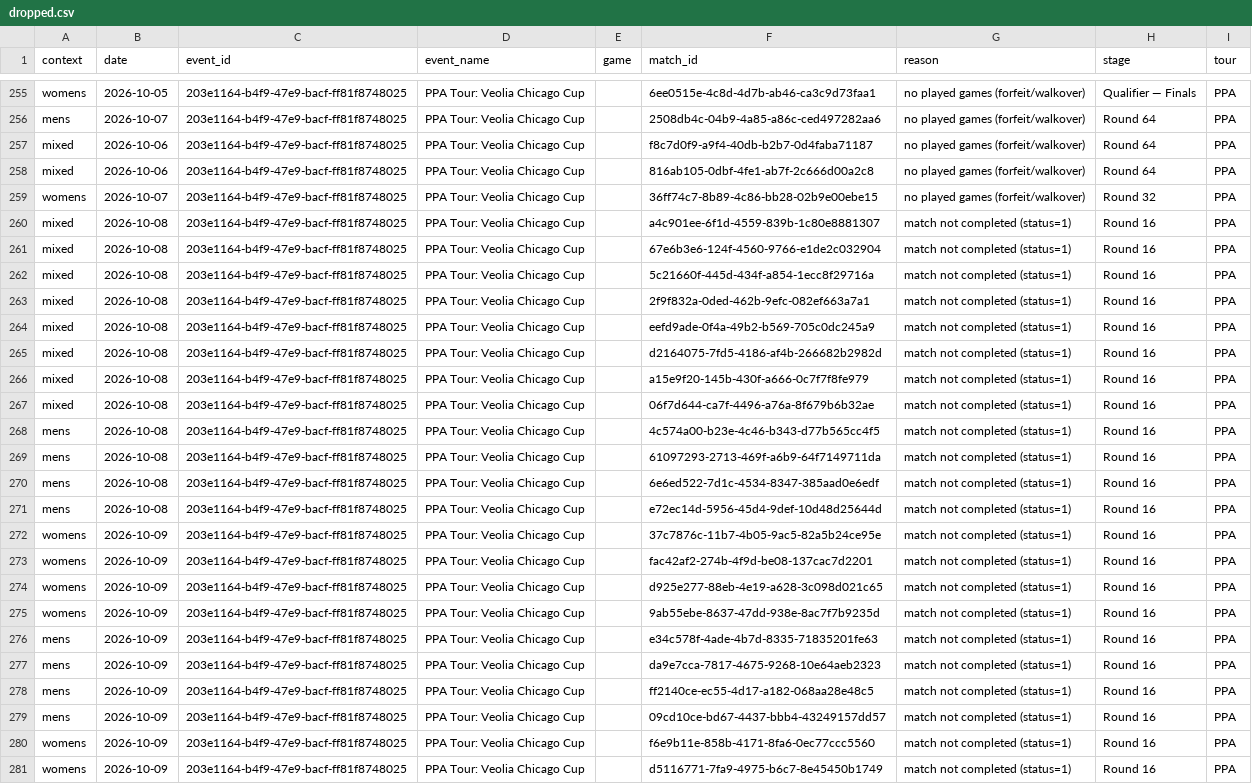
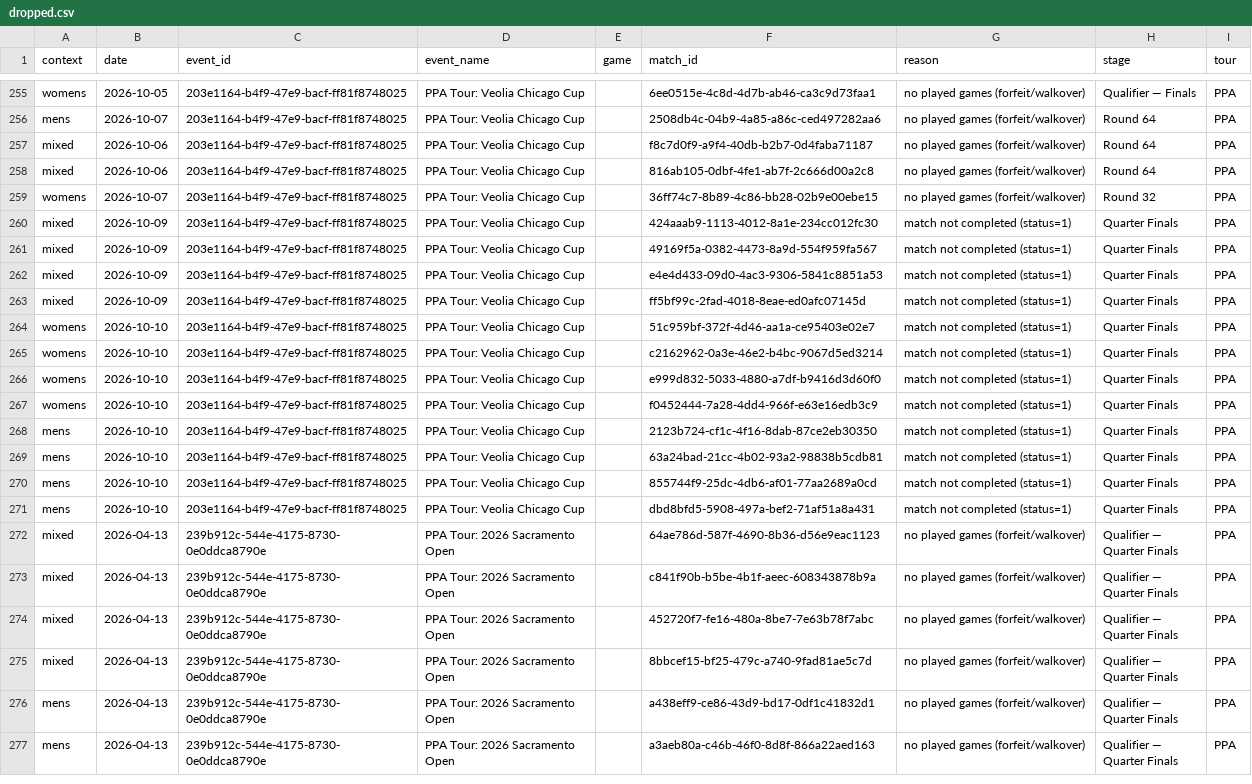
Before and after one commit to chad-murphy-data/pickleball, a CSV file: data/dropped.csv, drawn as a sheet; only a part is shown, gaps mark what is left out; the shorter side is filled out with more unchanged rows; removed rows and columns are numbered as before the commit, all else as after; the diff covers the shown part only; the diff names each change by its address in the sheet, - before the commit and + after, or states it on an @@ line.

```diff
--- a/data/dropped.csv
+++ b/data/dropped.csv
-B260 (date): 2026-10-08
+B260 (date): 2026-10-09
-F260 (match_id): a4c901ee-6f1d-4559-839b-1c80e8881307
+F260 (match_id): 424aaab9-1113-4012-8a1e-234cc012fc30
-H260 (stage): Round 16
+H260 (stage): Quarter Finals
-row 261: mixed | 2026-10-08 | 203e1164-b4f9-47e9-bacf-ff81f8748025 | PPA Tour: Veolia Chicago Cup |  | 67e6b3e6-124f-4560-9766-e1de2c032904 | match not completed (status=1) | Round 16 | PPA
-B261 (date): 2026-10-08
+B261 (date): 2026-10-09
-F261 (match_id): 5c21660f-445d-434f-a854-1ecc8f29716a
+F261 (match_id): 49169f5a-0382-4473-8a9d-554f959fa567
-H261 (stage): Round 16
+H261 (stage): Quarter Finals
-row 263: mixed | 2026-10-08 | 203e1164-b4f9-47e9-bacf-ff81f8748025 | PPA Tour: Veolia Chicago Cup |  | 2f9f832a-0ded-462b-9efc-082ef663a7a1 | match not completed (status=1) | Round 16 | PPA
-B262 (date): 2026-10-08
+B262 (date): 2026-10-09
-F262 (match_id): eefd9ade-0f4a-49b2-b569-705c0dc245a9
+F262 (match_id): e4e4d433-09d0-4ac3-9306-5841c8851a53
-H262 (stage): Round 16
+H262 (stage): Quarter Finals
-row 265: mixed | 2026-10-08 | 203e1164-b4f9-47e9-bacf-ff81f8748025 | PPA Tour: Veolia Chicago Cup |  | d2164075-7fd5-4186-af4b-266682b2982d | match not completed (status=1) | Round 16 | PPA
-B263 (date): 2026-10-08
+B263 (date): 2026-10-09
-F263 (match_id): a15e9f20-145b-430f-a666-0c7f7f8fe979
+F263 (match_id): ff5bf99c-2fad-4018-8eae-ed0afc07145d
-H263 (stage): Round 16
+H263 (stage): Quarter Finals
-row 267: mixed | 2026-10-08 | 203e1164-b4f9-47e9-bacf-ff81f8748025 | PPA Tour: Veolia Chicago Cup |  | 06f7d644-ca7f-4496-a76a-8f679b6b32ae | match not completed (status=1) | Round 16 | PPA
-row 268: mens | 2026-10-08 | 203e1164-b4f9-47e9-bacf-ff81f8748025 | PPA Tour: Veolia Chicago Cup |  | 4c574a00-b23e-4c46-b343-d77b565cc4f5 | match not completed (status=1) | Round 16 | PPA
-row 269: mens | 2026-10-08 | 203e1164-b4f9-47e9-bacf-ff81f8748025 | PPA Tour: Veolia Chicago Cup |  | 61097293-2713-469f-a6b9-64f7149711da | match not completed (status=1) | Round 16 | PPA
-row 270: mens | 2026-10-08 | 203e1164-b4f9-47e9-bacf-ff81f8748025 | PPA Tour: Veolia Chicago Cup |  | 6e6ed522-7d1c-4534-8347-385aad0e6edf | match not completed (status=1) | Round 16 | PPA
-row 271: mens | 2026-10-08 | 203e1164-b4f9-47e9-bacf-ff81f8748025 | PPA Tour: Veolia Chicago Cup |  | e72ec14d-5956-45d4-9def-10d48d25644d | match not completed (status=1) | Round 16 | PPA
-B264:B271 (date): 2026-10-09
+B264:B271 (date): 2026-10-10
-F264 (match_id): 37c7876c-11b7-4b05-9ac5-82a5b24ce95e
+F264 (match_id): 51c959bf-372f-4d46-aa1a-ce95403e02e7
-H264:H271 (stage): Round 16
+H264:H271 (stage): Quarter Finals
-F265 (match_id): fac42af2-274b-4f9d-be08-137cac7d2201
+F265 (match_id): c2162962-0a3e-46e2-b4bc-9067d5ed3214
-F266 (match_id): d925e277-88eb-4e19-a628-3c098d021c65
+F266 (match_id): e999d832-5033-4880-a7df-b9416d3d60f0
-F267 (match_id): 9ab55ebe-8637-47dd-938e-8ac7f7b9235d
+F267 (match_id): f0452444-7a28-4dd4-966f-e63e16edb3c9
-F268 (match_id): e34c578f-4ade-4b7d-8335-71835201fe63
+F268 (match_id): 2123b724-cf1c-4f16-8dab-87ce2eb30350
-F269 (match_id): da9e7cca-7817-4675-9268-10e64aeb2323
+F269 (match_id): 63a24bad-21cc-4b02-93a2-98838b5cdb81
-F270 (match_id): ff2140ce-ec55-4d17-a182-068aa28e48c5
+F270 (match_id): 855744f9-25dc-4db6-af01-77aa2689a0cd
-F271 (match_id): 09cd10ce-bd67-4437-bbb4-43249157dd57
+F271 (match_id): dbd8bfd5-5908-497a-bef2-71af51a8a431
-row 280: womens | 2026-10-09 | 203e1164-b4f9-47e9-bacf-ff81f8748025 | PPA Tour: Veolia Chicago Cup |  | f6e9b11e-858b-4171-8fa6-0ec77ccc5560 | match not completed (status=1) | Round 16 | PPA
-row 281: womens | 2026-10-09 | 203e1164-b4f9-47e9-bacf-ff81f8748025 | PPA Tour: Veolia Chicago Cup |  | d5116771-7fa9-4975-b6c7-8e45450b1749 | match not completed (status=1) | Round 16 | PPA
```
Also changed, not shown: 2 removed rows elsewhere in this file, data/singles_players.csv, 6 other files.
